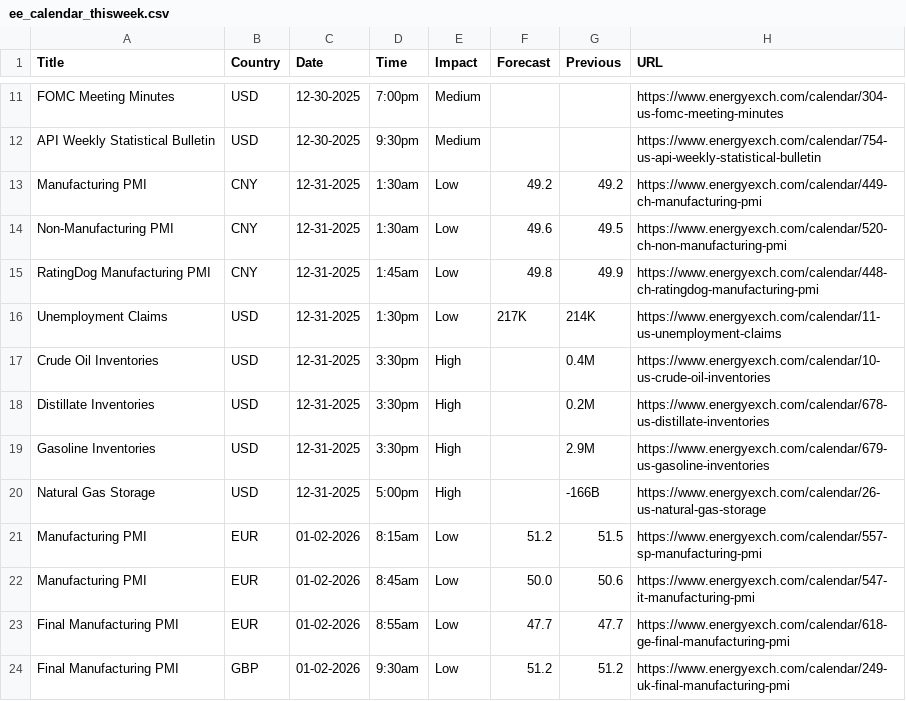
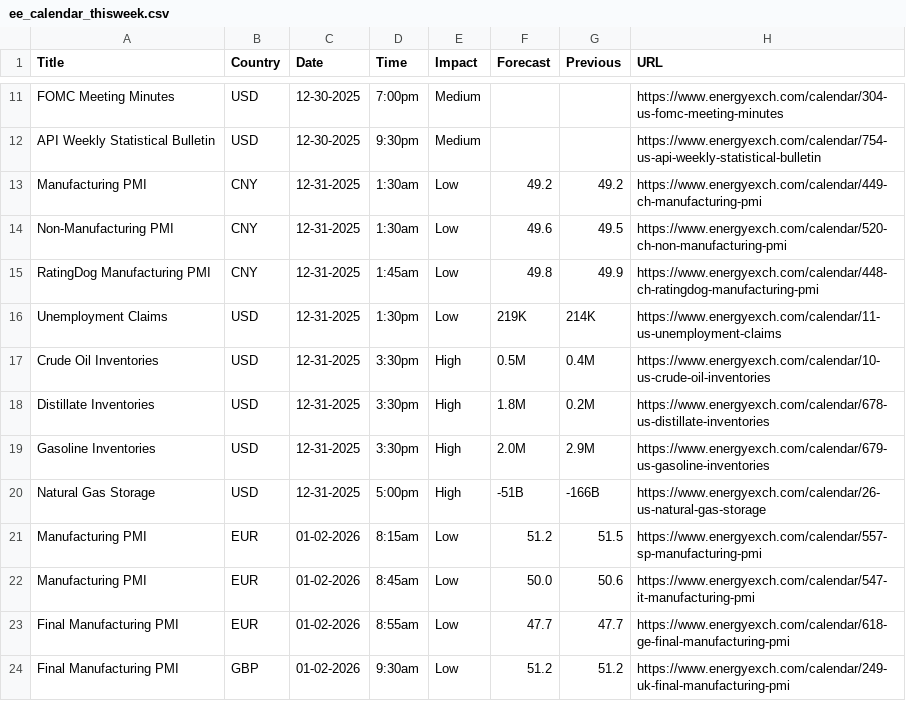
Before and after one commit to adolfomeza/RelativeIndicators, a CSV file: bin/Custom/AddOns/ASCENDO/EconomicCalendar/ForexFactory/ee_calendar_thisweek.csv, drawn as a sheet; only a part is shown, gaps mark what is left out.

```diff
--- a/bin/Custom/AddOns/ASCENDO/EconomicCalendar/ForexFactory/ee_calendar_thisweek.csv
+++ b/bin/Custom/AddOns/ASCENDO/EconomicCalendar/ForexFactory/ee_calendar_thisweek.csv
@@ -15,7 +15,7 @@ Non-Manufacturing PMI,CNY,12-31-2025,1:30am,Low,49.6,49.5,https://www.energyexch
 RatingDog Manufacturing PMI,CNY,12-31-2025,1:45am,Low,49.8,49.9,https://www.energyexch.com/calendar/448-ch-ratingdog-manufacturing-pmi
-Unemployment Claims,USD,12-31-2025,1:30pm,Low,217K,214K,https://www.energyexch.com/calendar/11-us-unemployment-claims
-Crude Oil Inventories,USD,12-31-2025,3:30pm,High,,0.4M,https://www.energyexch.com/calendar/10-us-crude-oil-inventories
-Distillate Inventories,USD,12-31-2025,3:30pm,High,,0.2M,https://www.energyexch.com/calendar/678-us-distillate-inventories
-Gasoline Inventories,USD,12-31-2025,3:30pm,High,,2.9M,https://www.energyexch.com/calendar/679-us-gasoline-inventories
-Natural Gas Storage,USD,12-31-2025,5:00pm,High,,-166B,https://www.energyexch.com/calendar/26-us-natural-gas-storage
+Unemployment Claims,USD,12-31-2025,1:30pm,Low,219K,214K,https://www.energyexch.com/calendar/11-us-unemployment-claims
+Crude Oil Inventories,USD,12-31-2025,3:30pm,High,0.5M,0.4M,https://www.energyexch.com/calendar/10-us-crude-oil-inventories
+Distillate Inventories,USD,12-31-2025,3:30pm,High,1.8M,0.2M,https://www.energyexch.com/calendar/678-us-distillate-inventories
+Gasoline Inventories,USD,12-31-2025,3:30pm,High,2.0M,2.9M,https://www.energyexch.com/calendar/679-us-gasoline-inventories
+Natural Gas Storage,USD,12-31-2025,5:00pm,High,-51B,-166B,https://www.energyexch.com/calendar/26-us-natural-gas-storage
 Manufacturing PMI,EUR,01-02-2026,8:15am,Low,51.2,51.5,https://www.energyexch.com/calendar/557-sp-manufacturing-pmi
```
Also changed, not shown: bin/Custom/AddOns/ASCENDO/EconomicCalendar/ForexFactory/ff_calendar_thisweek.csv, bin/Custom/AddOns/ASCENDO/EconomicCalendar/ForexFactory/mm_calendar_thisweek.csv, 5 other files.
